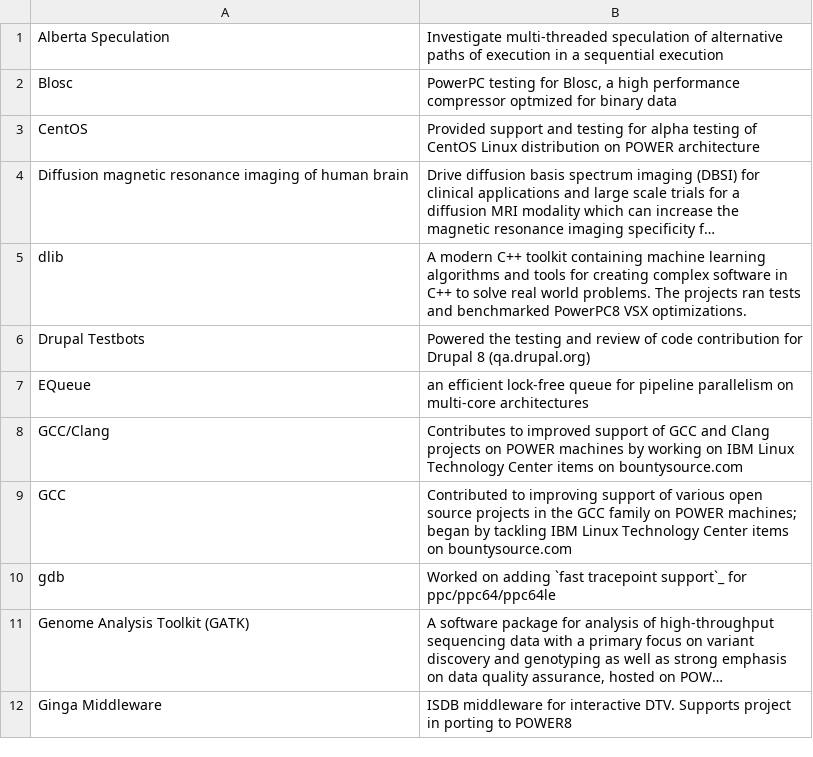
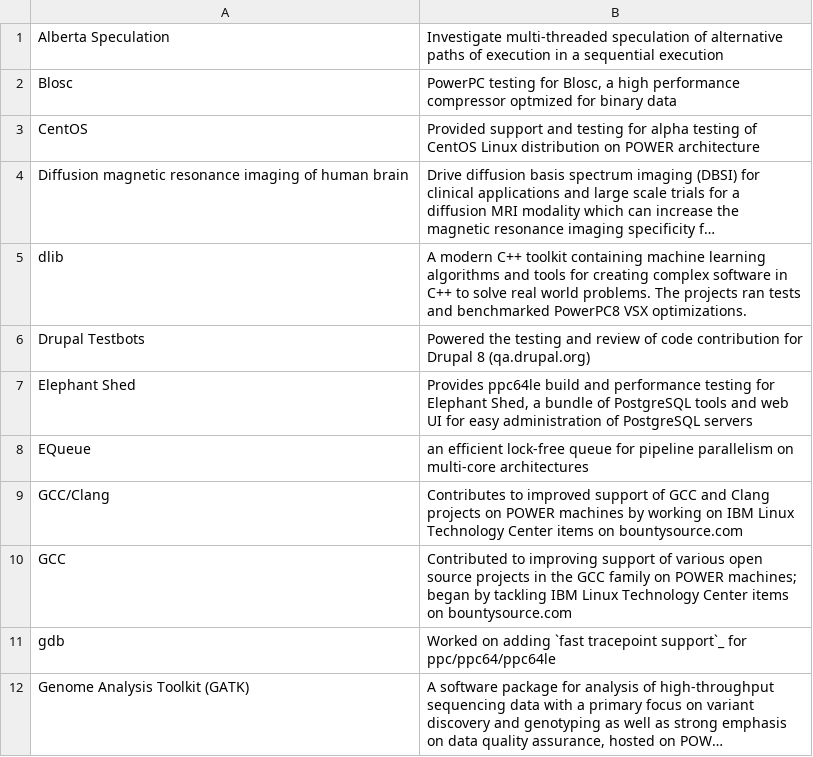
Before and after one commit to osuosl/osuosl-pelican, a CSV file: content/services/csv/powerdev_former_open_source_projects.csv, drawn as a sheet; only a part is shown; the shorter side is filled out with more unchanged rows; long unchanged cells end in ….

Commit message:
Remove Elephant Shed project

```diff
--- a/content/services/csv/powerdev_former_open_source_projects.csv
+++ b/content/services/csv/powerdev_former_open_source_projects.csv
@@ -6,2 +6,3 @@
 "Drupal Testbots","Powered the testing and review of code contribution for Drupal 8 (qa.drupal.org)"
+"Elephant Shed","Provides ppc64le build and performance testing for Elephant Shed, a bundle of PostgreSQL tools and web UI for easy administration of PostgreSQL servers"
 "EQueue","an efficient lock-free queue for pipeline parallelism on multi-core architectures"
```
Also changed, not shown: content/services/csv/powerdev_open_source_projects.csv, content/services/hosting/projects.csv.
